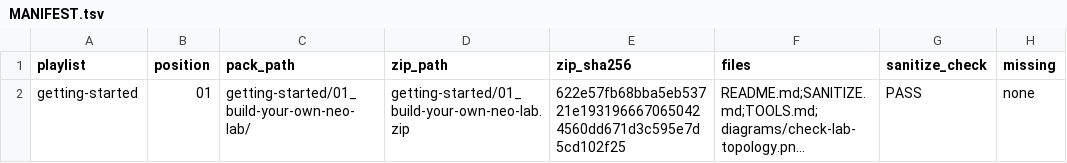
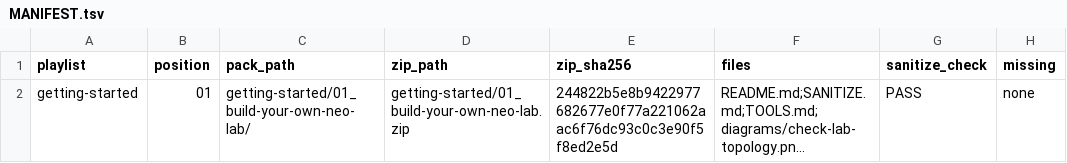
Before and after one commit to NEO-Fundamentals/labs, a TSV file: MANIFEST.tsv, drawn as a sheet; long unchanged cells end in …; the diff names each change by its address in the sheet, - before the commit and + after, or states it on an @@ line.

Commit message:
Update Getting Started lesson 01 lab kit
Clarify that the lab capture is made inside the VM with tcpdump, that Wireshark on the host computer cannot see inside the VM, and that one zip plus the bootstrap script sets up the lab. Refresh the kit zip, MANIFEST, and the published zip SHA-256.

```diff
--- a/MANIFEST.tsv
+++ b/MANIFEST.tsv
-E2 (zip_sha256): 622e57fb68bba5eb53721e1931966670650424560dd671d3c595e7d5cd102f25
+E2 (zip_sha256): 244822b5e8b9422977682677e0f77a221062aac6f76dc93c0c3e90f5f8ed2e5d
```
Also changed, not shown: 4 other files.
